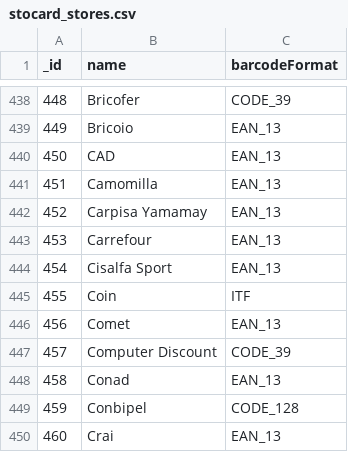
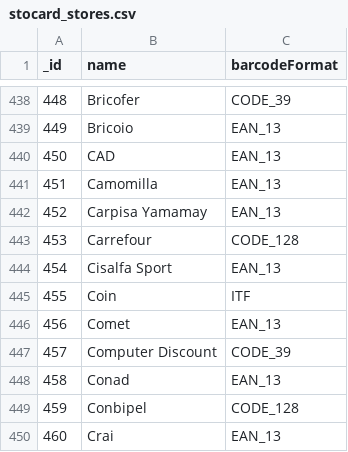
Before and after one commit to CatimaLoyalty/Android, a CSV file: app/src/main/res/raw/stocard_stores.csv, drawn as a sheet; only a part is shown, gaps mark what is left out.

Commit message:
Import fix

```diff
--- a/app/src/main/res/raw/stocard_stores.csv
+++ b/app/src/main/res/raw/stocard_stores.csv
@@ -442,3 +442,3 @@ _id,name,barcodeFormat
 452,"Carpisa Yamamay",EAN_13
-453,Carrefour,EAN_13
+453,Carrefour,CODE_128
 454,"Cisalfa Sport",EAN_13
```
